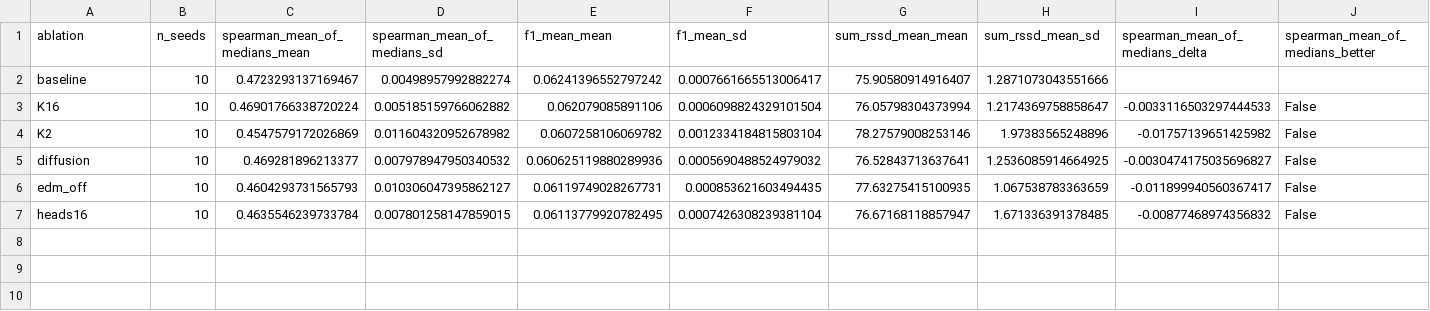
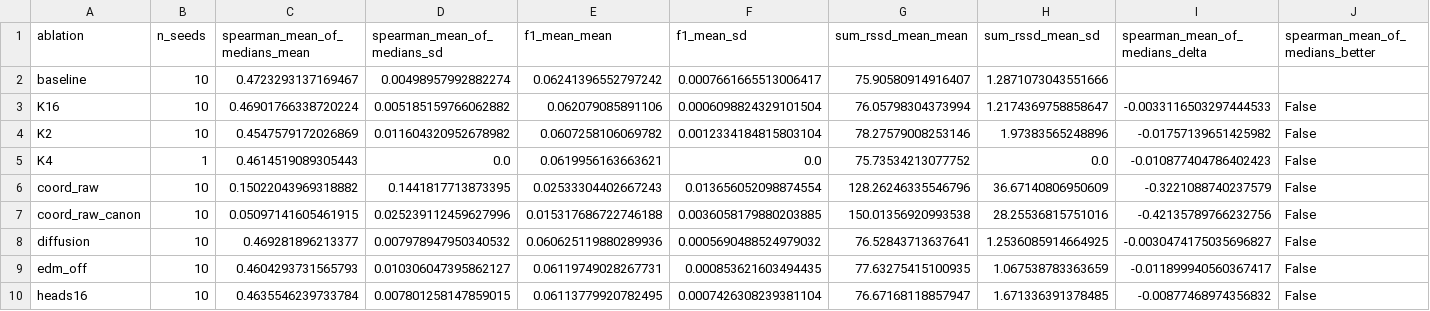
Before and after one commit to Lotfollahi-lab/g2t-reproducibility, a CSV file: analysis/benchmarking/ablations/ablation_stats.csv, drawn as a sheet; only a part is shown; rows hold the shown columns only; the diff names each change by its address in the sheet, - before the commit and + after, or states it on an @@ line.

```diff
--- a/analysis/benchmarking/ablations/ablation_stats.csv
+++ b/analysis/benchmarking/ablations/ablation_stats.csv
+row 5: K4 | 1 | 0.4614519089305443 | 0.0 | 0.0619956163663621 | 0.0 | 75.73534213077752 | 0.0 | -0.010877404786402423 | False
+row 6: coord_raw | 10 | 0.15022043969318882 | 0.1441817713873395 | 0.02533304402667243 | 0.013656052098874554 | 128.26246335546796 | 36.67140806950609 | -0.3221088740237579 | False
+row 7: coord_raw_canon | 10 | 0.05097141605461915 | 0.025239112459627996 | 0.015317686722746188 | 0.0036058179880203885 | 150.01356920993538 | 28.25536815751016 | -0.42135789766232756 | False
```
Also changed, not shown: analysis/benchmarking/ablations/ablation_comparison.csv, analysis/benchmarking/ablations/ablation_manifest.csv, 4 other files.
